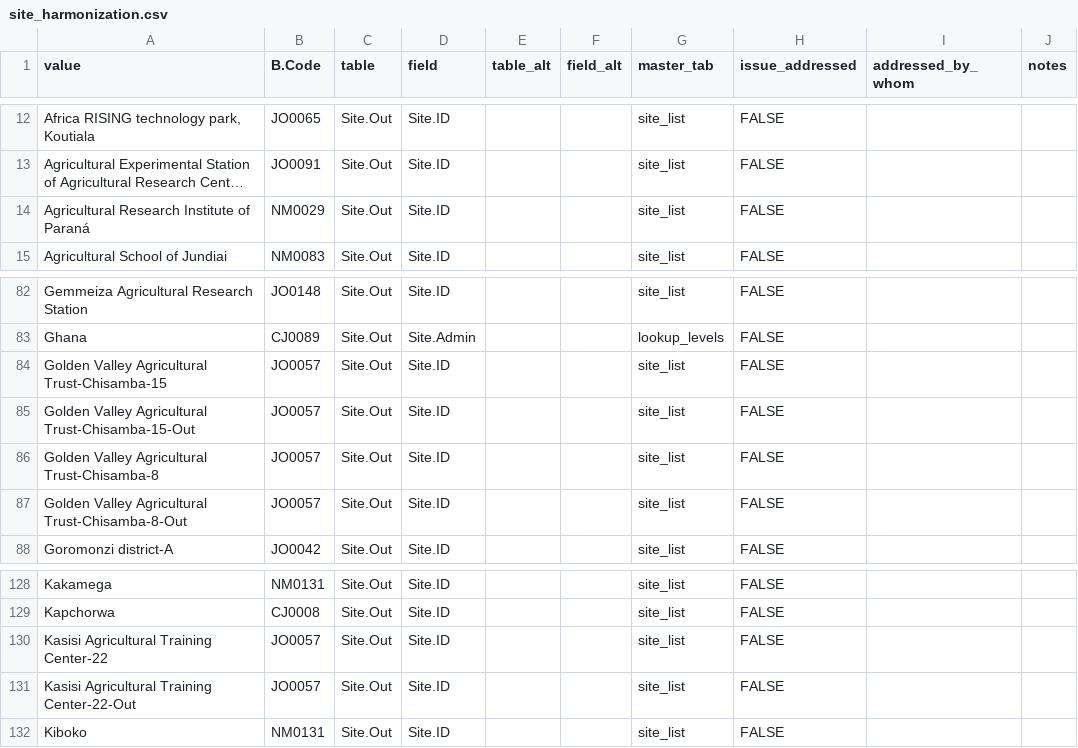
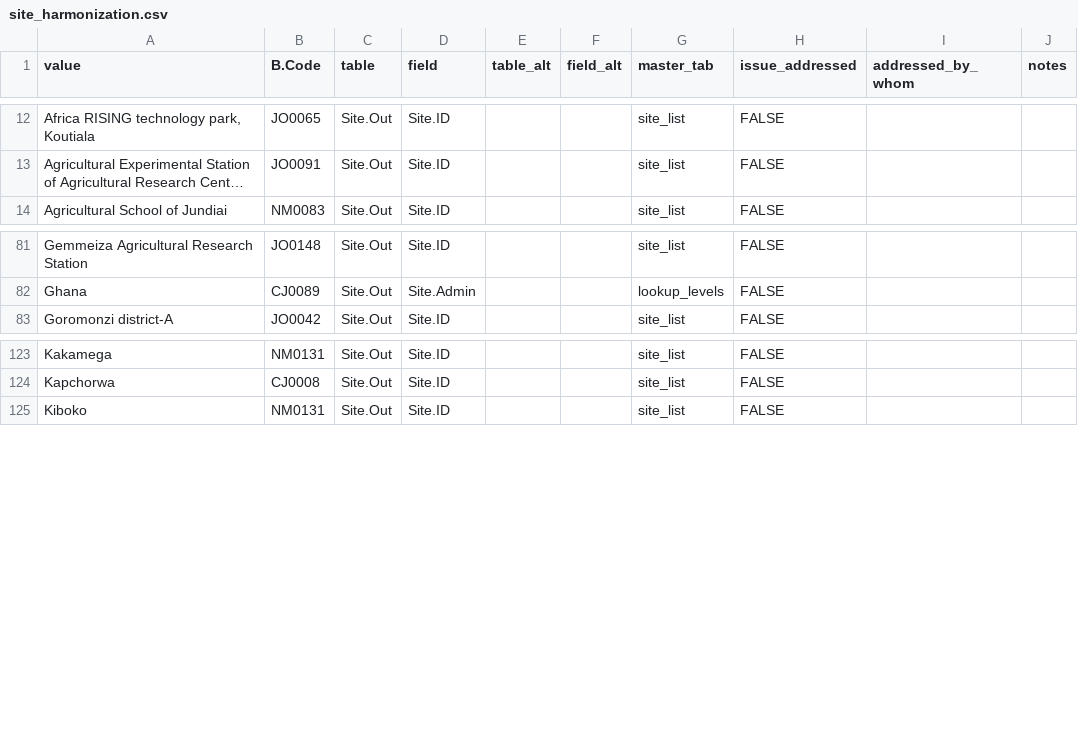
Before and after one commit to CIAT/ERA_dev, a CSV file: data_entry/industrious_elephant_2023/data_issues/harmonization/site_harmonization.csv, drawn as a sheet; only a part is shown, gaps mark what is left out; long unchanged cells end in …; the diff names each change by its address in the sheet, - before the commit and + after, or states it on an @@ line.

```diff
--- a/data_entry/industrious_elephant_2023/data_issues/harmonization/site_harmonization.csv
+++ b/data_entry/industrious_elephant_2023/data_issues/harmonization/site_harmonization.csv
-row 14: Agricultural Research Institute of Paraná | NM0029 | Site.Out | Site.ID |  |  | site_list | FALSE
-row 84: Golden Valley Agricultural Trust-Chisamba-15 | JO0057 | Site.Out | Site.ID |  |  | site_list | FALSE
-row 85: Golden Valley Agricultural Trust-Chisamba-15-Out | JO0057 | Site.Out | Site.ID |  |  | site_list | FALSE
-row 86: Golden Valley Agricultural Trust-Chisamba-8 | JO0057 | Site.Out | Site.ID |  |  | site_list | FALSE
-row 87: Golden Valley Agricultural Trust-Chisamba-8-Out | JO0057 | Site.Out | Site.ID |  |  | site_list | FALSE
-row 130: Kasisi Agricultural Training Center-22 | JO0057 | Site.Out | Site.ID |  |  | site_list | FALSE
-row 131: Kasisi Agricultural Training Center-22-Out | JO0057 | Site.Out | Site.ID |  |  | site_list | FALSE
```
Also changed, not shown: data_entry/industrious_elephant_2023/data_issues/enterdata_other_errors.csv, data_entry/industrious_elephant_2023/data_issues/plant_comparison_allowed_issue.csv, 13 other files.
